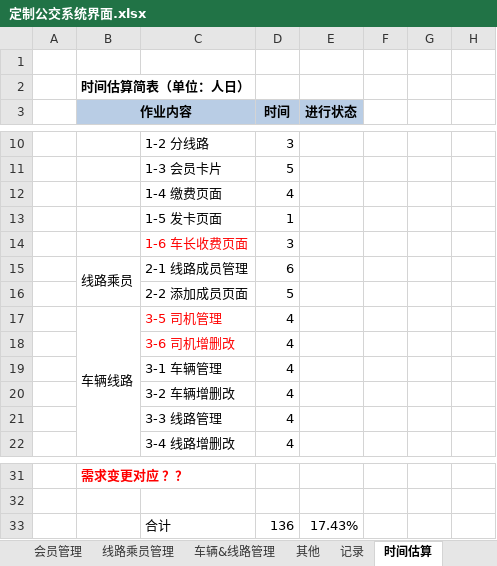
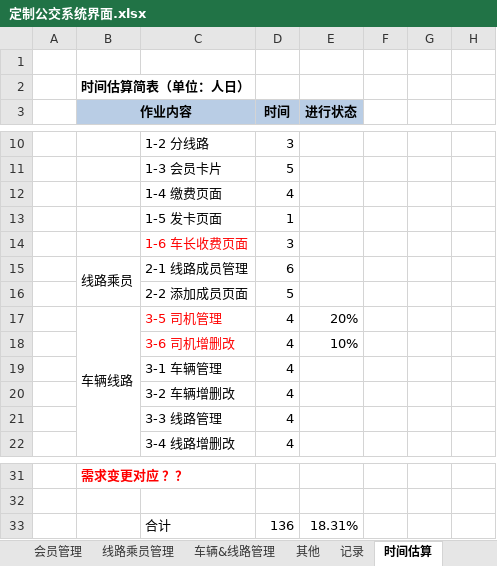
Before and after one commit to zhuhuide2004/orderBus.net, an Excel workbook: Bus.Web/文档/定制公交系统界面.xlsx, sheet 时间估算, drawn as a sheet; only a part is shown, gaps mark what is left out; values as stored, in another font and other column widths than the file's, no borders; the diff names each change by its address in the sheet, - before the commit and + after, or states it on an @@ line.

```diff
--- a/Bus.Web/文档/定制公交系统界面.xlsx (sheet 时间估算)
+++ b/Bus.Web/文档/定制公交系统界面.xlsx (sheet 时间估算)
-E17 (进行状态): (empty)
+E17 (进行状态): 20%
-E18 (进行状态): (empty)
+E18 (进行状态): 10%
-E33 (进行状态): 17.43%
+E33 (进行状态): 18.31%
```
Also changed, not shown: sheet 其他, sheet 开发说明, sheet 记录, hidden cells, charts or pictures, Bus.Web/文档/DB.xlsx, 1 other file.
